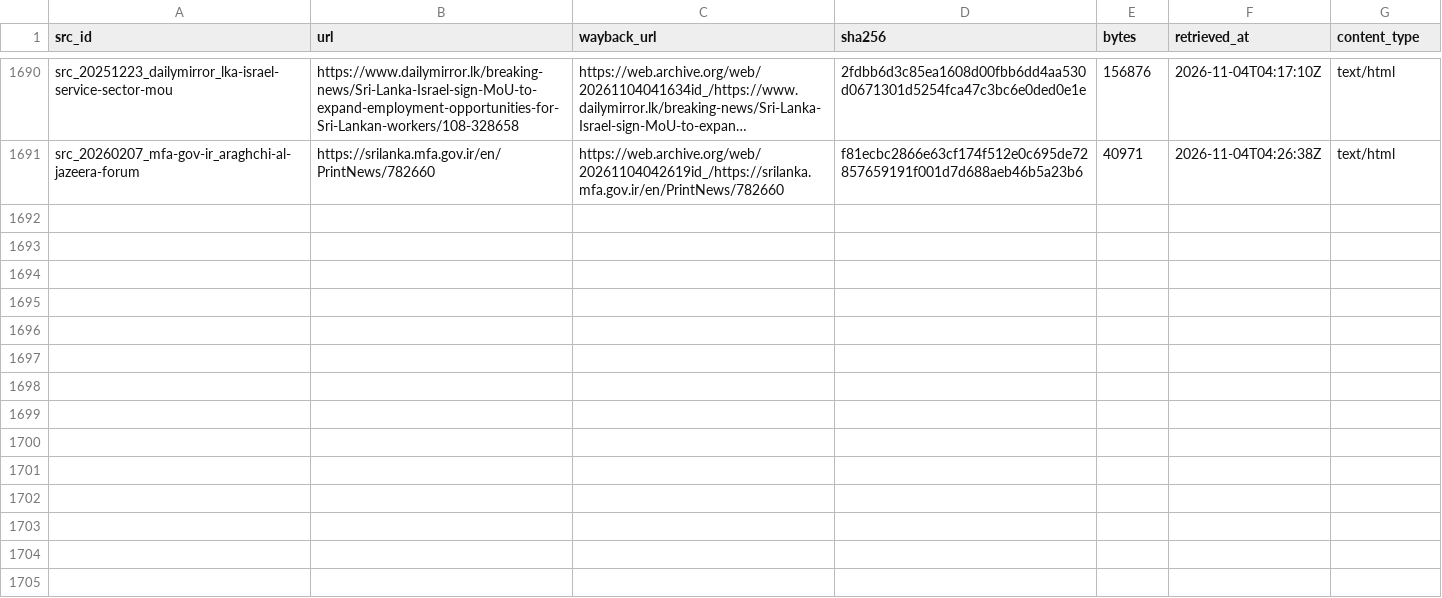
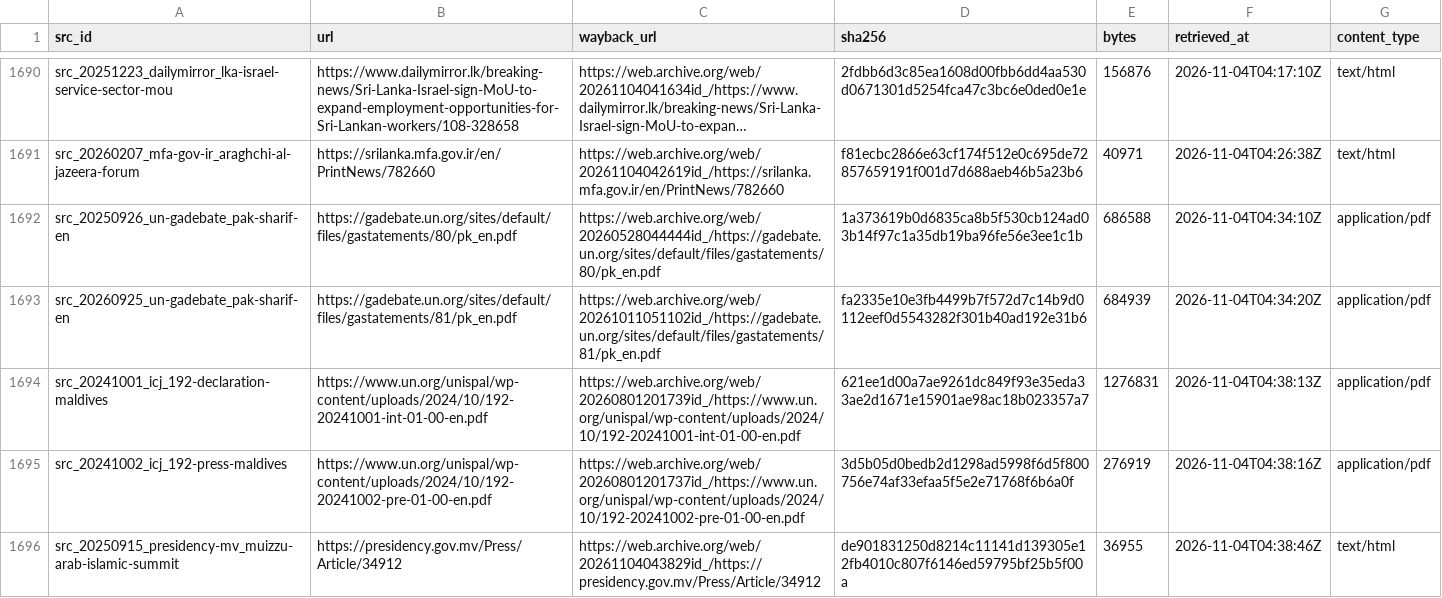
Before and after one commit to mohazed/GAI, a CSV file: archive/index.csv, drawn as a sheet; only a part is shown, gaps mark what is left out; long unchanged cells end in …; the diff names each change by its address in the sheet, - before the commit and + after, or states it on an @@ line.

```diff
--- a/archive/index.csv
+++ b/archive/index.csv
+row 1692: src_20250926_un-gadebate_pak-sharif-en | https://gadebate.un.org/sites/default/files/gastatements/80/pk_en.pdf | https://web.archive.org/web/20260528044444id_/https://gadebate.un.org/sites/default/files/gastatements/80/pk_en.pdf | 1a373619b0d6835ca8b5f530cb124ad03b14f97c1a35db19ba96fe56e3ee1c1b | 686588 | 2026-11-04T04:34:10Z | application/pdf
+row 1693: src_20260925_un-gadebate_pak-sharif-en | https://gadebate.un.org/sites/default/files/gastatements/81/pk_en.pdf | https://web.archive.org/web/20261011051102id_/https://gadebate.un.org/sites/default/files/gastatements/81/pk_en.pdf | fa2335e10e3fb4499b7f572d7c14b9d0112eef0d5543282f301b40ad192e31b6 | 684939 | 2026-11-04T04:34:20Z | application/pdf
+row 1694: src_20241001_icj_192-declaration-maldives | https://www.un.org/unispal/wp-content/uploads/2024/10/192-20241001-int-01-00-en.pdf | https://web.archive.org/web/20260801201739id_/https://www.un.org/unispal/wp-content/uploads/2024/10/192-20241001-int-01-00-en.pdf | 621ee1d00a7ae9261dc849f93e35eda33ae2d1671e15901ae98ac18b023357a7 | 1276831 | 2026-11-04T04:38:13Z | application/pdf
+row 1695: src_20241002_icj_192-press-maldives | https://www.un.org/unispal/wp-content/uploads/2024/10/192-20241002-pre-01-00-en.pdf | https://web.archive.org/web/20260801201737id_/https://www.un.org/unispal/wp-content/uploads/2024/10/192-20241002-pre-01-00-en.pdf | 3d5b05d0bedb2d1298ad5998f6d5f800756e74af33efaa5f5e2e71768f6b6a0f | 276919 | 2026-11-04T04:38:16Z | application/pdf
+row 1696: src_20250915_presidency-mv_muizzu-arab-islamic-summit | https://presidency.gov.mv/Press/Article/34912 | https://web.archive.org/web/20261104043829id_/https://presidency.gov.mv/Press/Article/34912 | de901831250d8214c11141d139305e12fb4010c807f6146ed59795bf25b5f00a | 36955 | 2026-11-04T04:38:46Z | text/html
```
Also changed, not shown: 20 other files.
